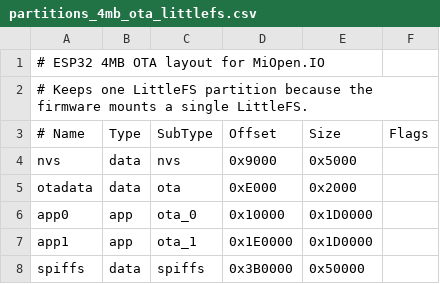
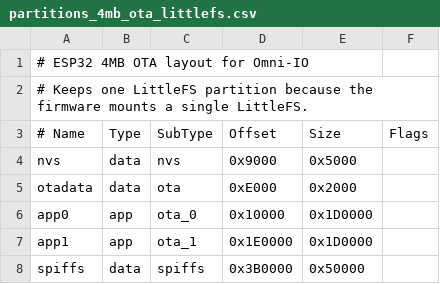
Before and after one commit to NH-Networks/Omni-IO, a CSV file: partitions_4mb_ota_littlefs.csv, drawn as a sheet.

Commit message:
Rebrand to Omni-IO v1.0.0, update documentation, web UI, firmware defaults and credits

```diff
--- a/partitions_4mb_ota_littlefs.csv
+++ b/partitions_4mb_ota_littlefs.csv
@@ -1,2 +1,2 @@
-# ESP32 4MB OTA layout for MiOpen.IO
+# ESP32 4MB OTA layout for Omni-IO
 # Keeps one LittleFS partition because the firmware mounts a single LittleFS.
```
Also changed, not shown: 19 other files.
